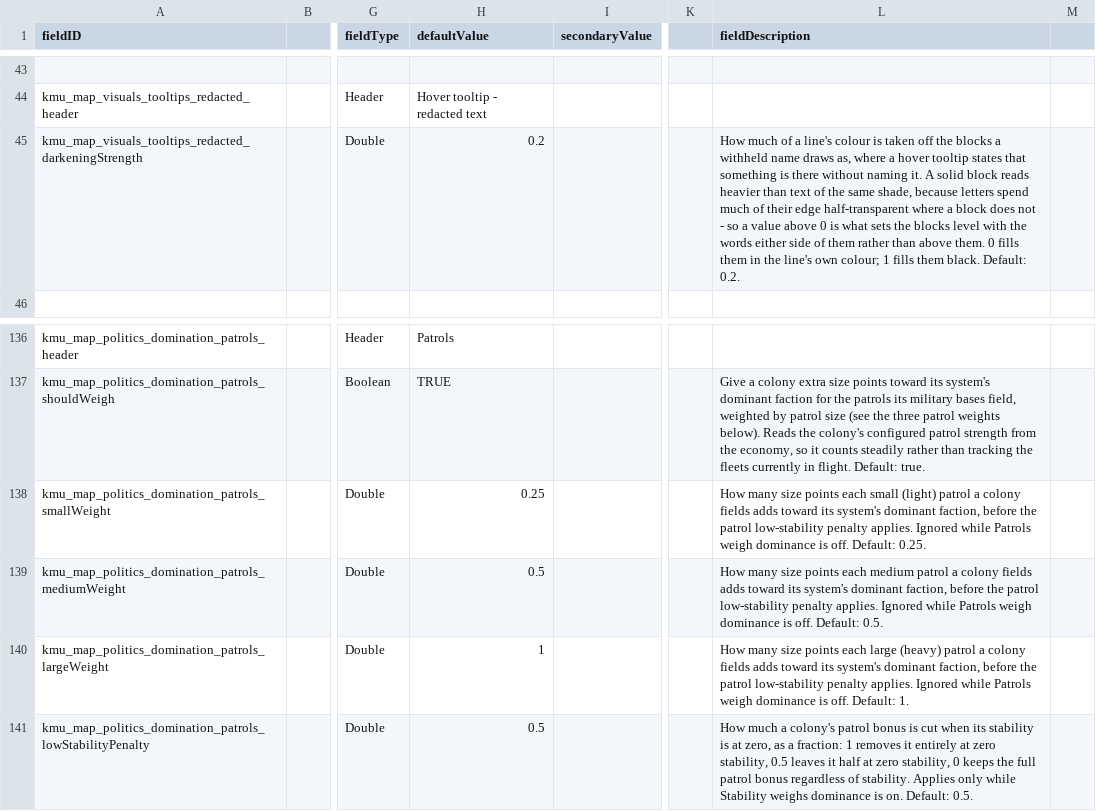
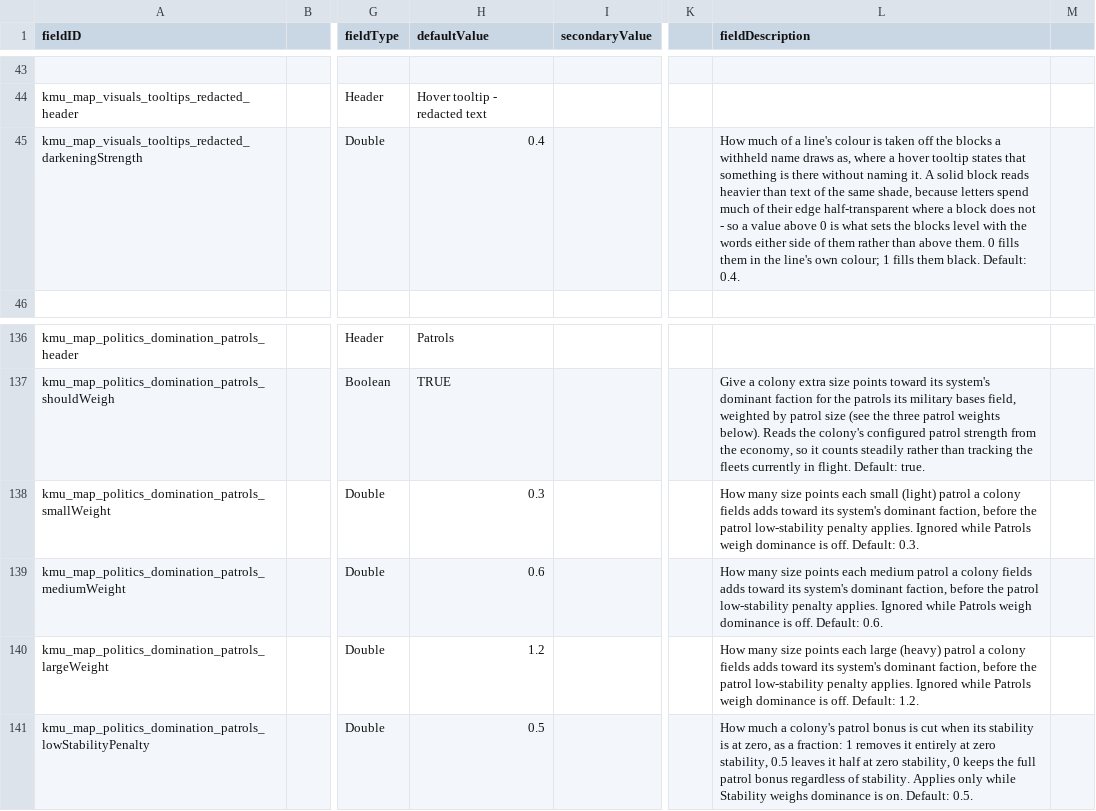
Before and after one commit to Klark-Morrigan/Starsector-Mod-KMU, a CSV file: data/config/LunaSettings.csv, drawn as a sheet; only a part is shown, gaps mark what is left out; the diff names each change by its address in the sheet, - before the commit and + after, or states it on an @@ line.

Commit message:
chore: update default settings

```diff
--- a/data/config/LunaSettings.csv
+++ b/data/config/LunaSettings.csv
-H45 (defaultValue): 0.2
+H45 (defaultValue): 0.4
-L45 (fieldDescription): …black. Default: 0.2.
+L45 (fieldDescription): …black. Default: 0.4.
-H138 (defaultValue): 0.25
+H138 (defaultValue): 0.3
-L138 (fieldDescription): …off. Default: 0.25.
+L138 (fieldDescription): …off. Default: 0.3.
-H139 (defaultValue): 0.5
+H139 (defaultValue): 0.6
-L139 (fieldDescription): …off. Default: 0.5.
+L139 (fieldDescription): …off. Default: 0.6.
-H140 (defaultValue): 1
+H140 (defaultValue): 1.2
-L140 (fieldDescription): …off. Default: 1.
+L140 (fieldDescription): …off. Default: 1.2.
```
Also changed, not shown: 2 other files.
